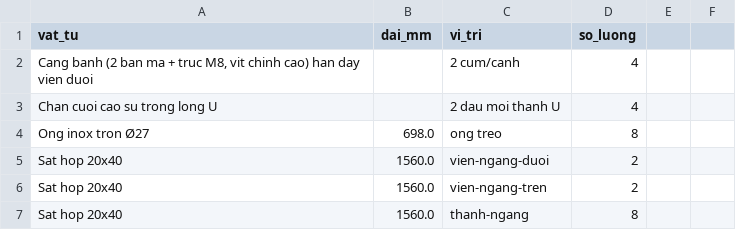
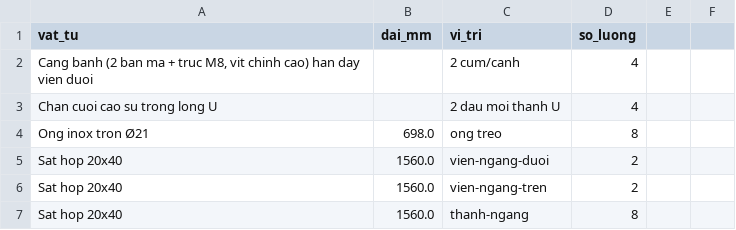
Before and after one commit to athanhtuan11/STLAB_Toolhub, a CSV file: claude-workspace/maker/sliding-wardrobe/design/bom.csv, drawn as a sheet; only a part is shown.

```diff
--- a/claude-workspace/maker/sliding-wardrobe/design/bom.csv
+++ b/claude-workspace/maker/sliding-wardrobe/design/bom.csv
@@ -3,3 +3,3 @@
 Chan cuoi cao su trong long U,,2 dau moi thanh U,4
-Ong inox tron Ø27,698.0,ong treo,8
+Ong inox tron Ø21,698.0,ong treo,8
 Sat hop 20x40,1560.0,vien-ngang-duoi,2
```
Also changed, not shown: 6 other files.
